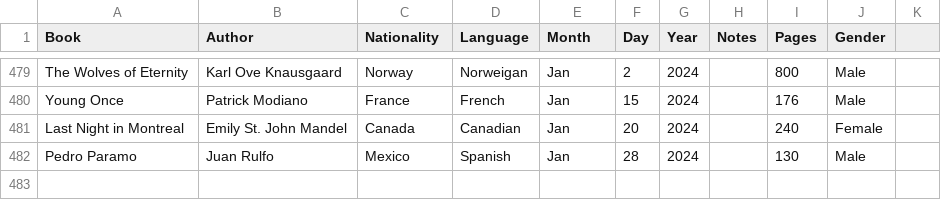
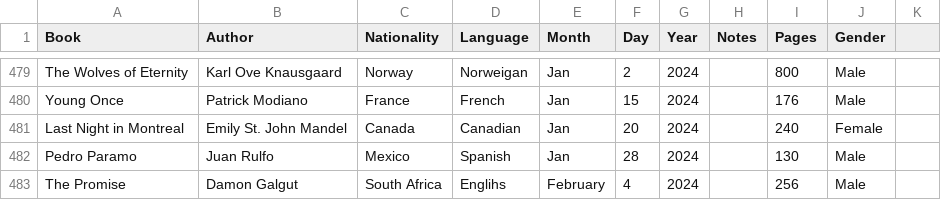
Before and after one commit to davidbrae/books, a CSV file: Books.csv, drawn as a sheet; only a part is shown, gaps mark what is left out; the diff names each change by its address in the sheet, - before the commit and + after, or states it on an @@ line.

Commit message:
Update Books.csv

```diff
--- a/Books.csv
+++ b/Books.csv
+row 483: The Promise | Damon Galgut | South Africa | Englihs | February | 4 | 2024 |  | 256 | Male
```
